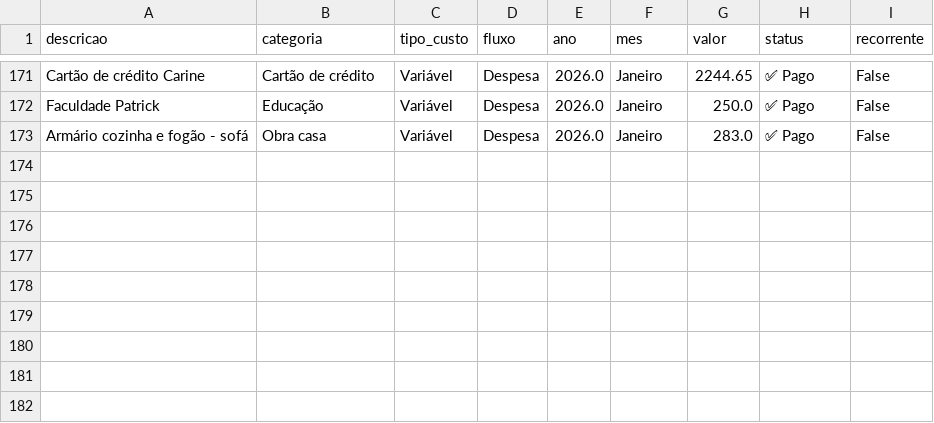
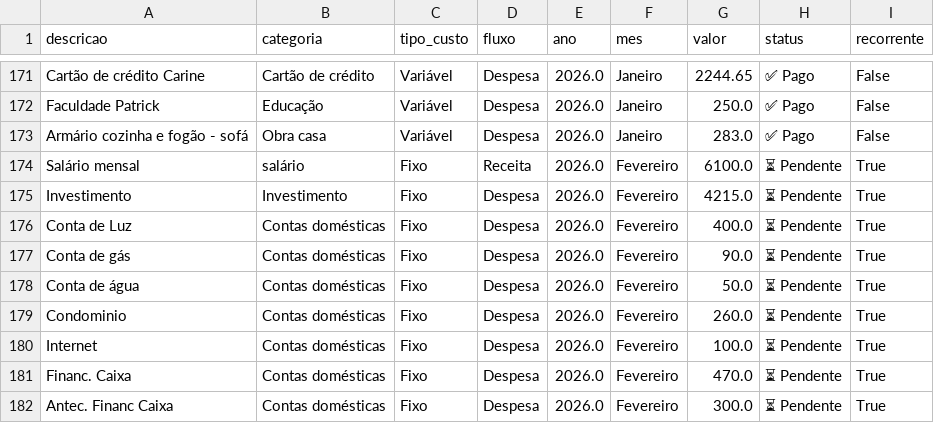
Before and after one commit to PatrickBravo10/Investimentos, a CSV file: gastos.csv, drawn as a sheet; only a part is shown, gaps mark what is left out.

Commit message:
Replicar

```diff
--- a/gastos.csv
+++ b/gastos.csv
@@ -173 +173,10 @@ Faculdade Patrick,Educação,Variável,Despesa,2026.0,Janeiro,250.0,✅ Pago,Fal
 Armário cozinha e fogão - sofá,Obra casa,Variável,Despesa,2026.0,Janeiro,283.0,✅ Pago,False
+Salário mensal,salário,Fixo,Receita,2026.0,Fevereiro,6100.0,⏳ Pendente,True
+Investimento,Investimento,Fixo,Despesa,2026.0,Fevereiro,4215.0,⏳ Pendente,True
+Conta de Luz,Contas domésticas,Fixo,Despesa,2026.0,Fevereiro,400.0,⏳ Pendente,True
+Conta de gás,Contas domésticas,Fixo,Despesa,2026.0,Fevereiro,90.0,⏳ Pendente,True
+Conta de água,Contas domésticas,Fixo,Despesa,2026.0,Fevereiro,50.0,⏳ Pendente,True
+Condominio,Contas domésticas,Fixo,Despesa,2026.0,Fevereiro,260.0,⏳ Pendente,True
+Internet,Contas domésticas,Fixo,Despesa,2026.0,Fevereiro,100.0,⏳ Pendente,True
+Financ. Caixa,Contas domésticas,Fixo,Despesa,2026.0,Fevereiro,470.0,⏳ Pendente,True
+Antec. Financ Caixa,Contas domésticas,Fixo,Despesa,2026.0,Fevereiro,300.0,⏳ Pendente,True
```
